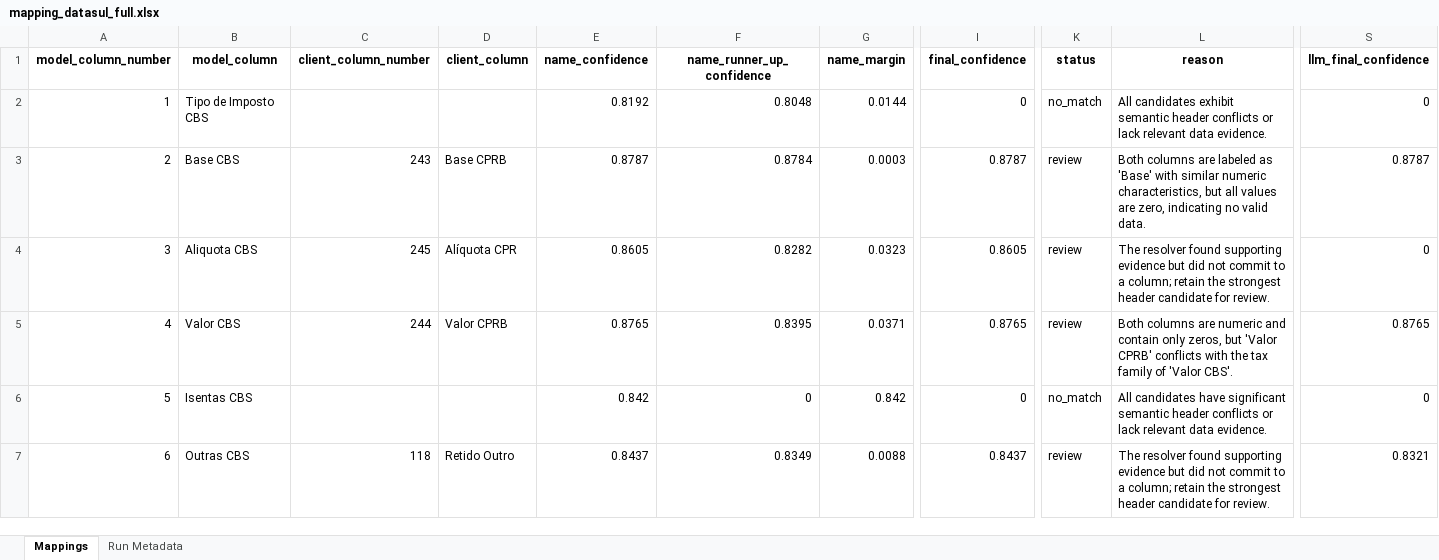
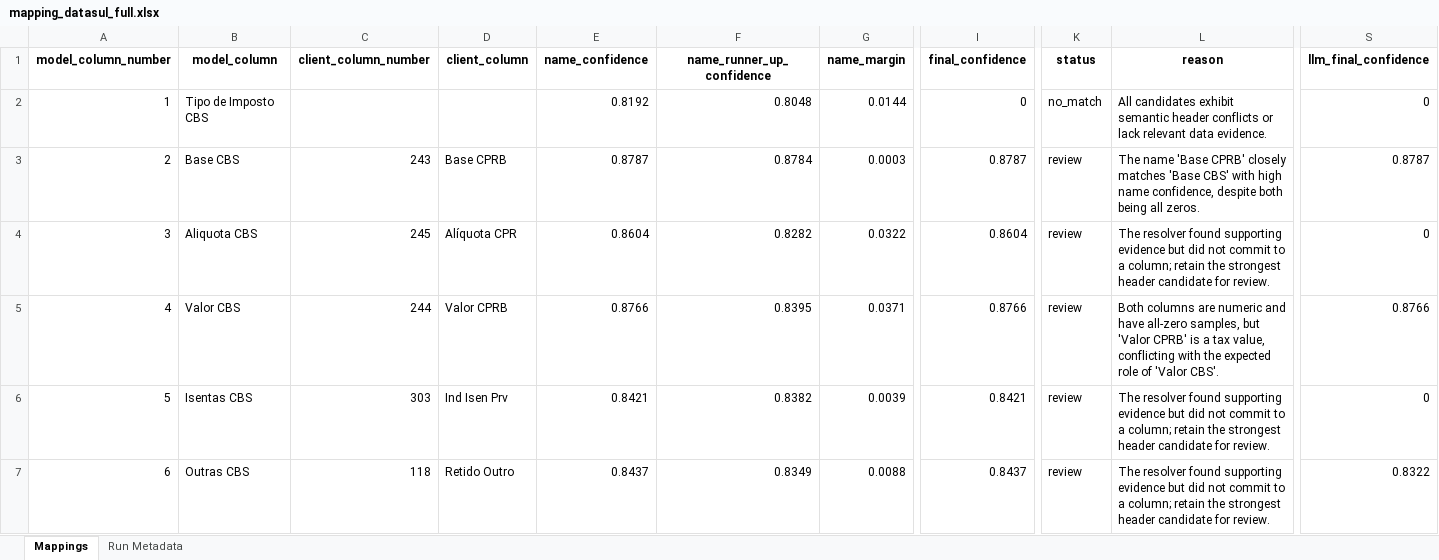
Before and after one commit to umeirelles/erp-fiscal-data, an Excel workbook: mapping_datasul_full.xlsx, sheet Mappings, drawn as a sheet; only a part is shown, gaps mark what is left out; values as stored, in another font and other column widths than the file's, no borders; the diff covers the shown part only; the diff names each change by its address in the sheet, - before the commit and + after, or states it on an @@ line.

```diff
--- a/mapping_datasul_full.xlsx (sheet Mappings)
+++ b/mapping_datasul_full.xlsx (sheet Mappings)
-L3 (reason): Both columns are labeled as 'Base' with similar numeric characteristics, but all values are zero, indicating no valid data.
+L3 (reason): The name 'Base CPRB' closely matches 'Base CBS' with high name confidence, despite both being all zeros.
-E4 (name_confidence): 0.8605
+E4 (name_confidence): 0.8604
-G4 (name_margin): 0.0323
+G4 (name_margin): 0.0322
-I4 (final_confidence): 0.8605
+I4 (final_confidence): 0.8604
-E5 (name_confidence): 0.8765
+E5 (name_confidence): 0.8766
-I5 (final_confidence): 0.8765
+I5 (final_confidence): 0.8766
-L5 (reason): …numeric and contain only zeros, but 'Valor CPRB' conflicts with the tax family of 'Valor…
+L5 (reason): …numeric and have all-zero samples, but 'Valor CPRB' is a tax value, conflicting with the expected role of 'Valor…
-S5 (llm_final_confidence): 0.8765
+S5 (llm_final_confidence): 0.8766
-C6 (client_column_number): (empty)
+C6 (client_column_number): 303
-D6 (client_column): (empty)
+D6 (client_column): Ind Isen Prv
-E6 (name_confidence): 0.842
+E6 (name_confidence): 0.8421
-F6 (name_runner_up_confidence): 0
+F6 (name_runner_up_confidence): 0.8382
-G6 (name_margin): 0.842
+G6 (name_margin): 0.0039
-I6 (final_confidence): 0
+I6 (final_confidence): 0.8421
-K6 (status): no_match
+K6 (status): review
-L6 (reason): All candidates have significant semantic header conflicts or lack relevant data evidence.
+L6 (reason): The resolver found supporting evidence but did not commit to a column; retain the strongest header candidate for review.
-S7 (llm_final_confidence): 0.8321
+S7 (llm_final_confidence): 0.8322
```
Also changed, not shown: 669 edited cells elsewhere in this sheet, sheet Run Metadata, mapping_oracle_full.xlsx, 3 other files.
